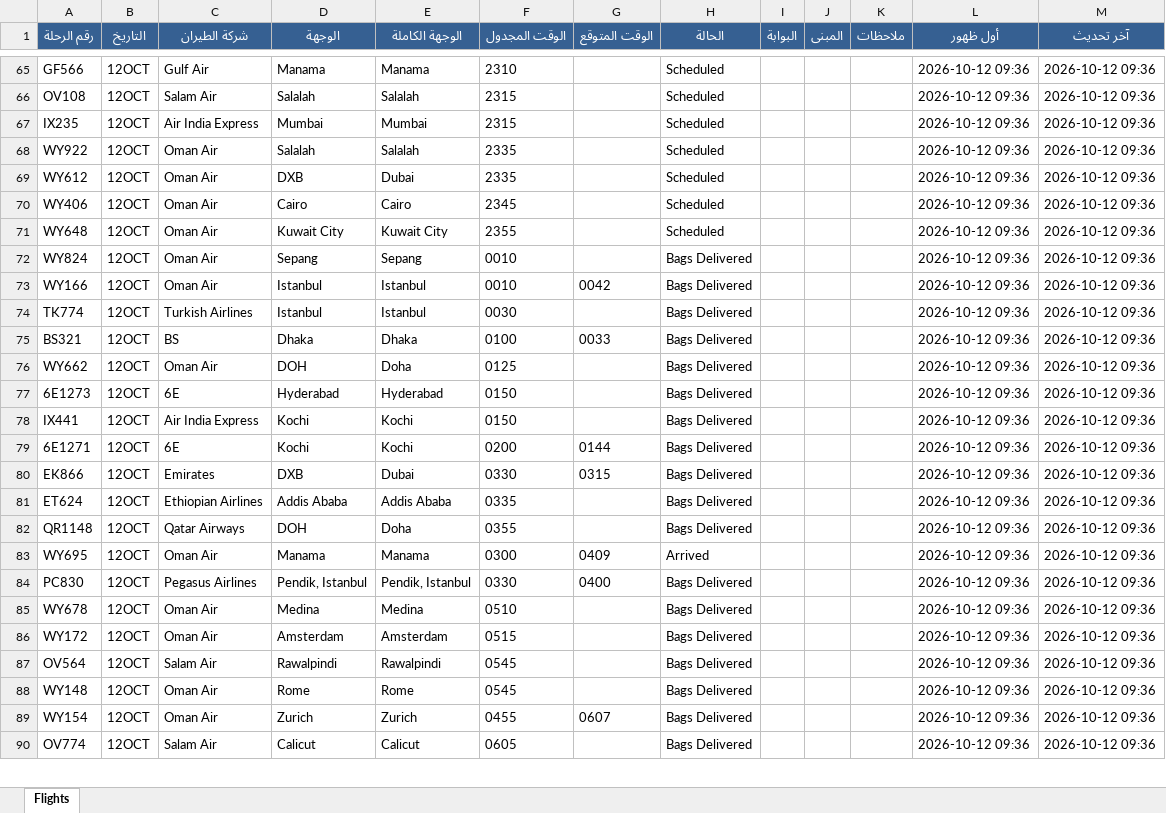
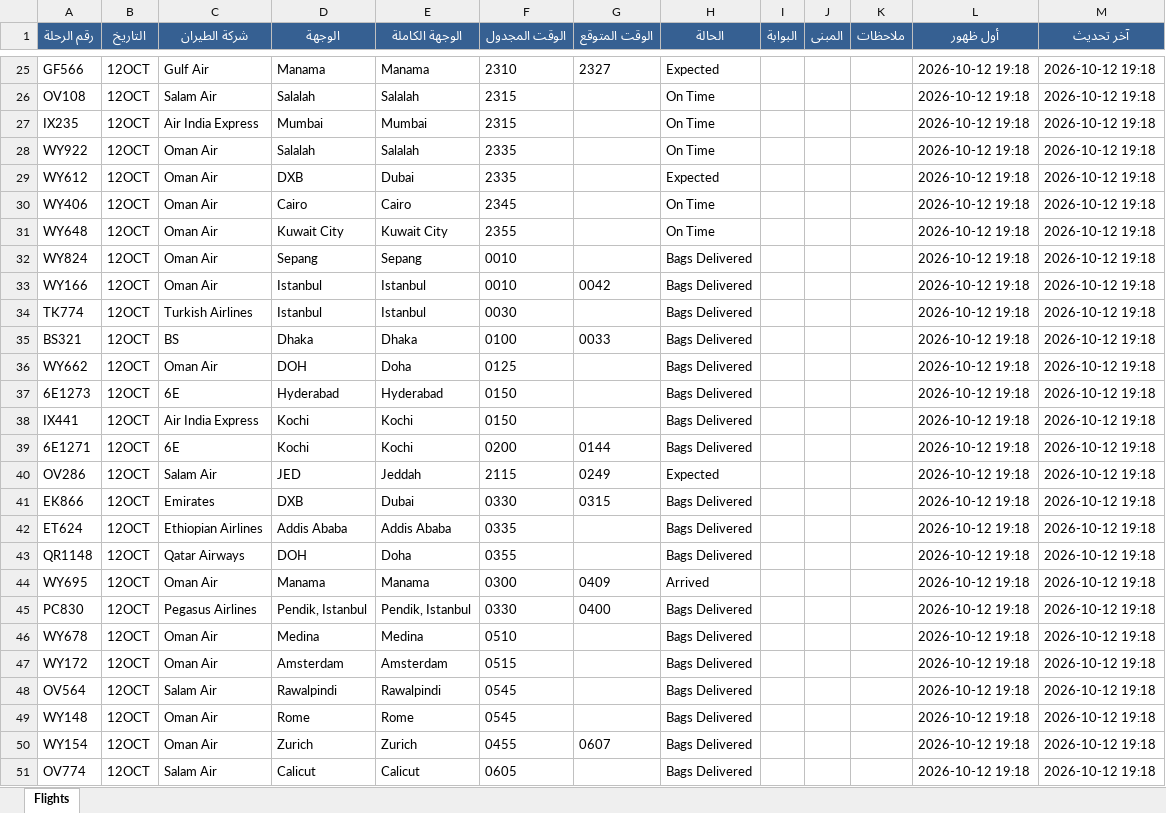
Before and after one commit to khalidsaif912/live-flights, an Excel workbook: flight_data/live_flights.xlsx, sheet Flights, drawn as a sheet; only a part is shown, gaps mark what is left out; values as stored, in another font and other column widths than the file's, no borders; addresses are those after the commit; the diff covers the shown part only; the diff names each change by its address in the sheet, - before the commit and + after, or states it on an @@ line.

```diff
--- a/flight_data/live_flights.xlsx (sheet Flights)
+++ b/flight_data/live_flights.xlsx (sheet Flights)
-G25 (الوقت المتوقع): (empty)
+G25 (الوقت المتوقع): 2327
-H25 (الحالة): Scheduled
+H25 (الحالة): Expected
-L25:L39 (أول ظهور): 2026-10-12 09:36
+L25:L39 (أول ظهور): 2026-10-12 19:18
-M25:M39 (آخر تحديث): 2026-10-12 09:36
+M25:M39 (آخر تحديث): 2026-10-12 19:18
-H26:H28 (الحالة): Scheduled
+H26:H28 (الحالة): On Time
-H29 (الحالة): Scheduled
+H29 (الحالة): Expected
-H30:H31 (الحالة): Scheduled
+H30:H31 (الحالة): On Time
+row 40: OV286 | 12OCT | Salam Air | JED | Jeddah | 2115 | 0249 | Expected |  |  |  | 2026-10-12 19:18 | 2026-10-12 19:18
-L41:L51 (أول ظهور): 2026-10-12 09:36
+L41:L51 (أول ظهور): 2026-10-12 19:18
-M41:M51 (آخر تحديث): 2026-10-12 09:36
+M41:M51 (آخر تحديث): 2026-10-12 19:18
```
Also changed, not shown: 73 added rows, 74 removed rows and 263 edited cells elsewhere in this sheet, 4 other files.
